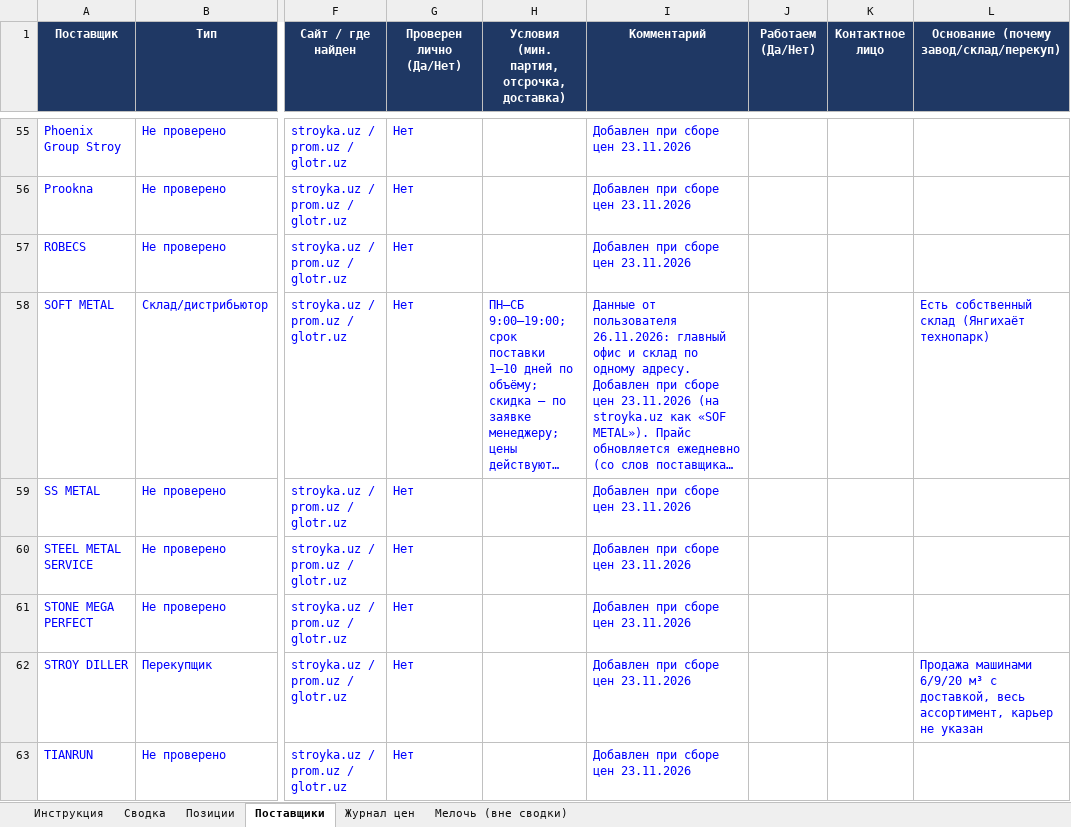
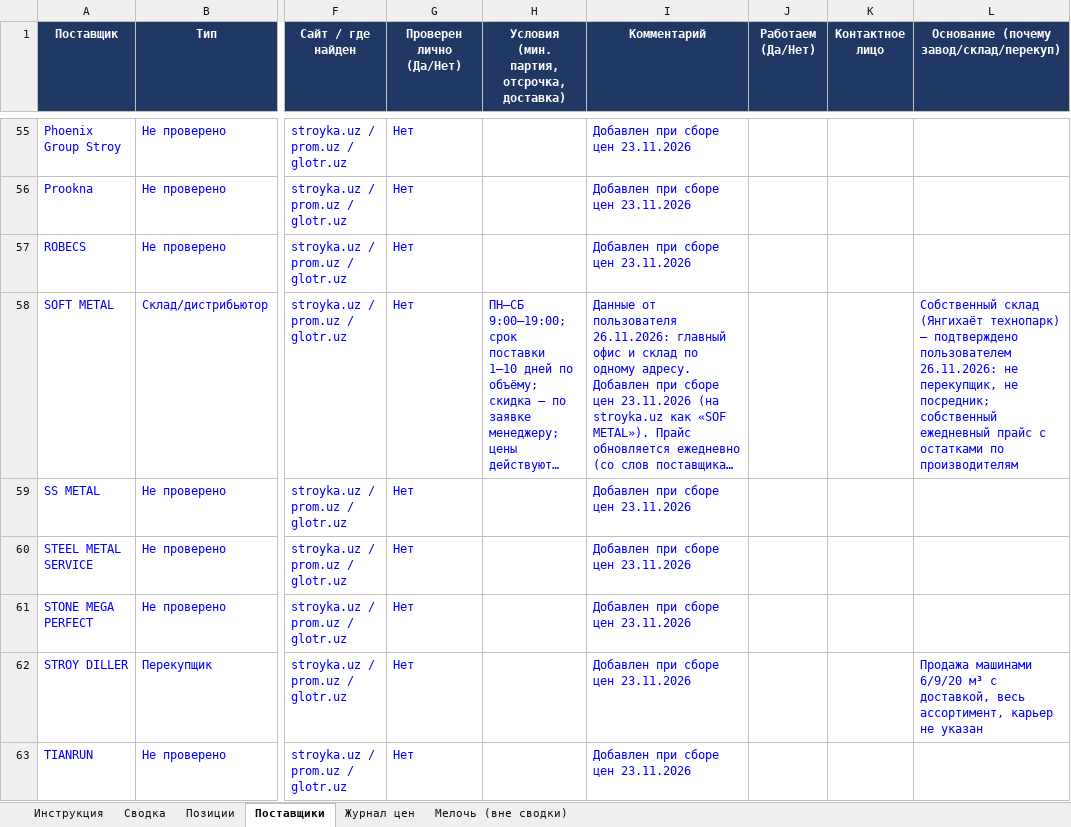
Before and after one commit to Semeev/test_seccondbrain, an Excel workbook: vault/thoughts/projects/golden-hills/Мониторинг_цен_Ташкент.xlsx, sheet Поставщики, drawn as a sheet; only a part is shown, gaps mark what is left out; long unchanged cells end in …; values as stored, in another font and other column widths than the file's, no borders; conditional formats not drawn; the diff names each change by its address in the sheet, - before the commit and + after, or states it on an @@ line.

```diff
--- a/vault/thoughts/projects/golden-hills/Мониторинг_цен_Ташкент.xlsx (sheet Поставщики)
+++ b/vault/thoughts/projects/golden-hills/Мониторинг_цен_Ташкент.xlsx (sheet Поставщики)
-L58: Есть собственный склад (Янгихаёт технопарк)
+L58: Собственный склад (Янгихаёт технопарк) — подтверждено пользователем 26.11.2026: не перекупщик, не посредник; собственный ежедневный прайс с остатками по производителям
```
Also changed, not shown: 1 other file.
